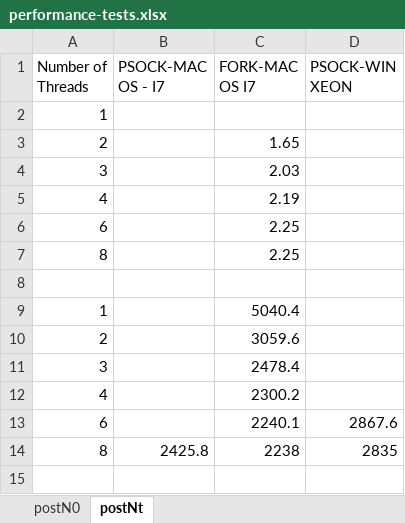
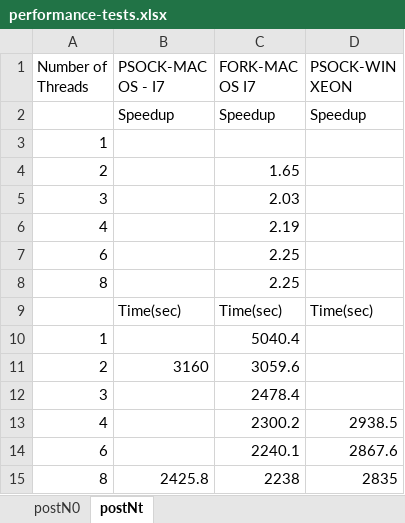
Before and after one commit to bogdanoancea/pop_test, an Excel workbook: performance-tests.xlsx, sheet postNt, drawn as a sheet; values as stored, in another font and other column widths than the file's, no borders; addresses are those after the commit; the diff names each change by its address in the sheet, - before the commit and + after, or states it on an @@ line.

```diff
--- a/performance-tests.xlsx (sheet postNt)
+++ b/performance-tests.xlsx (sheet postNt)
+row 2:  | Speedup | Speedup | Speedup
-row 9: (empty)
+row 9:  | Time(sec) | Time(sec) | Time(sec)
-B11 (PSOCK-MAC OS - I7): (empty)
+B11 (PSOCK-MAC OS - I7): 3160
-D13 (PSOCK-WIN XEON): (empty)
+D13 (PSOCK-WIN XEON): 2938.5
```
Also changed, not shown: sheet postN0, charts or pictures, 1 other file.
